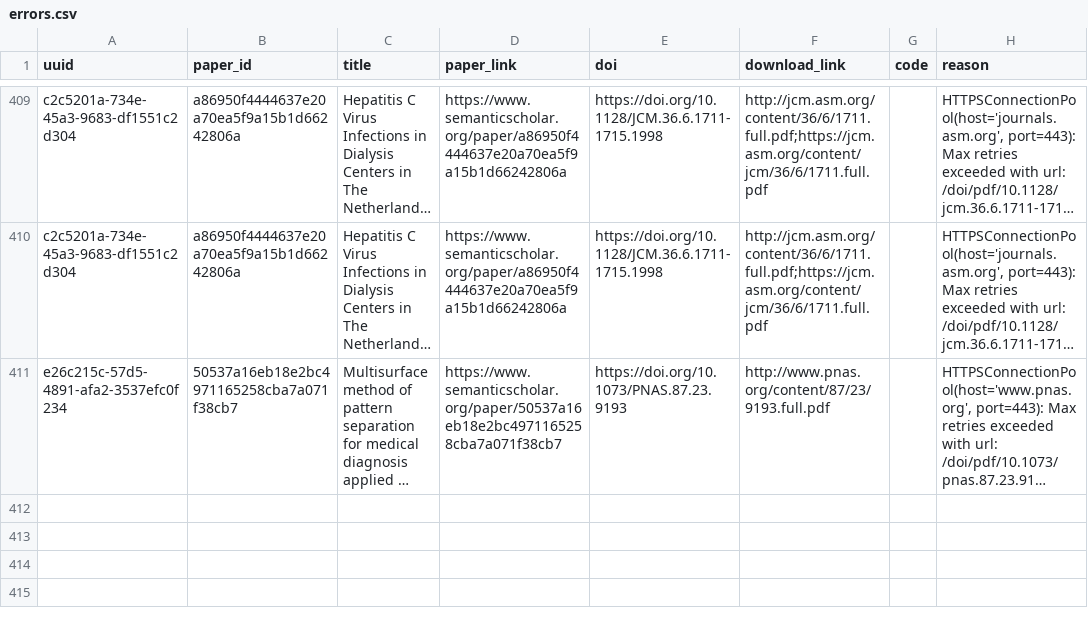
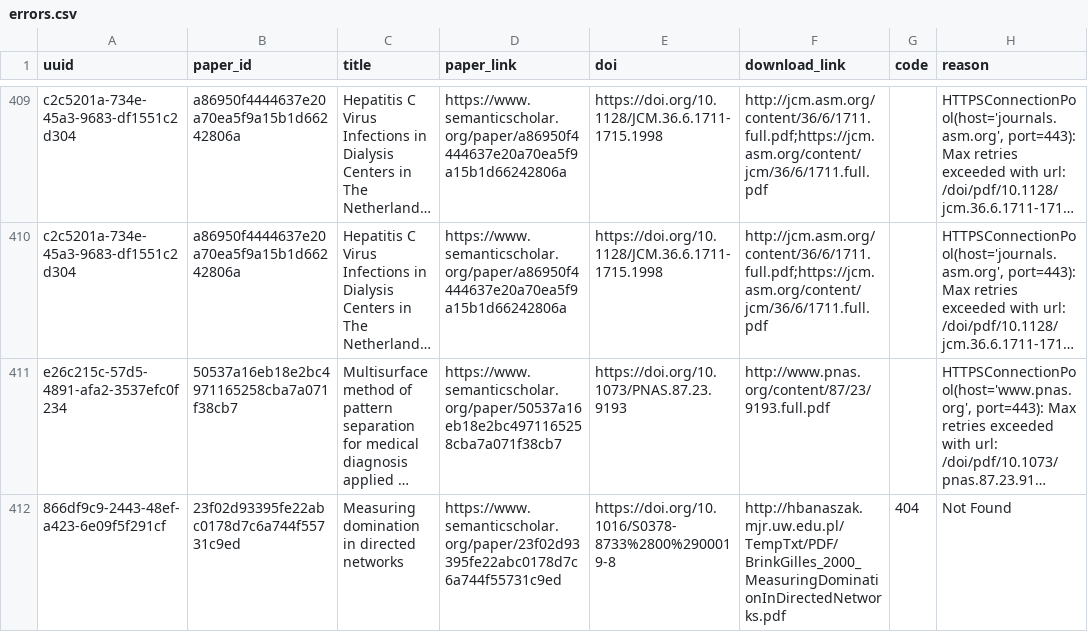
Before and after one commit to dev-SR/research-paper-downloader-pdf, a CSV file: data/info/errors.csv, drawn as a sheet; only a part is shown, gaps mark what is left out; long unchanged cells end in …; the diff names each change by its address in the sheet, - before the commit and + after, or states it on an @@ line.

```diff
--- a/data/info/errors.csv
+++ b/data/info/errors.csv
+row 412: 866df9c9-2443-48ef-a423-6e09f5f291cf | 23f02d93395fe22abc0178d7c6a744f55731c9ed | Measuring domination in directed networks | https://www.semanticscholar.org/paper/23f02d93395fe22abc0178d7c6a744f55731c9ed | https://doi.org/10.1016/S0378-8733%2800%2900019-8 | http://hbanaszak.mjr.uw.edu.pl/TempTxt/PDF/BrinkGilles_2000_MeasuringDominationInDirectedNetworks.pdf | 404 | Not Found
```
Also changed, not shown: data/info/done.csv, data/info/not_found.csv, 1 other file.
